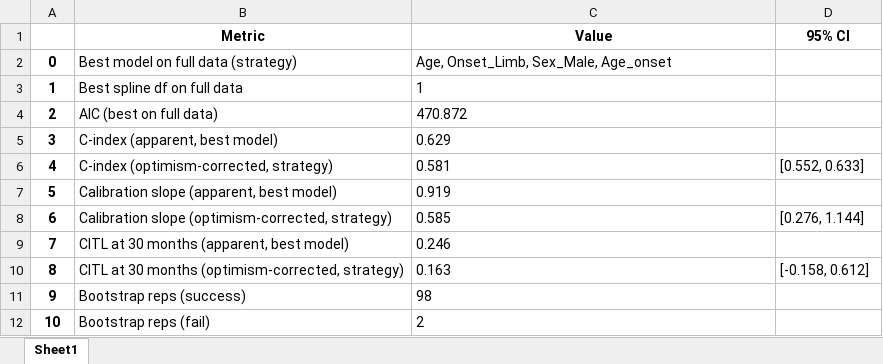
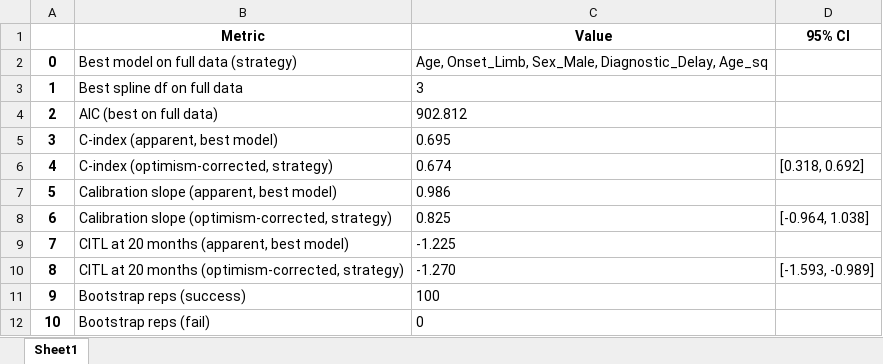
Before and after one commit to Uzoemeka/All_ALS_Data, an Excel workbook: Results/lica_placebo_INTERNAL_VALIDATION_SUMMARY.xlsx, sheet Sheet1, drawn as a sheet; values as stored, in another font and other column widths than the file's, no borders; the diff names each change by its address in the sheet, - before the commit and + after, or states it on an @@ line.

```diff
--- a/Results/lica_placebo_INTERNAL_VALIDATION_SUMMARY.xlsx (sheet Sheet1)
+++ b/Results/lica_placebo_INTERNAL_VALIDATION_SUMMARY.xlsx (sheet Sheet1)
-C2 (Value): Age, Onset_Limb, Sex_Male, Age_onset
+C2 (Value): Age, Onset_Limb, Sex_Male, Diagnostic_Delay, Age_sq
-C3 (Value): 1
+C3 (Value): 3
-C4 (Value): 470.872
+C4 (Value): 902.812
-C5 (Value): 0.629
+C5 (Value): 0.695
-C6 (Value): 0.581
+C6 (Value): 0.674
-D6 (95% CI): [0.552, 0.633]
+D6 (95% CI): [0.318, 0.692]
-C7 (Value): 0.919
+C7 (Value): 0.986
-C8 (Value): 0.585
+C8 (Value): 0.825
-D8 (95% CI): [0.276, 1.144]
+D8 (95% CI): [-0.964, 1.038]
-B9 (Metric): CITL at 30 months (apparent, best model)
+B9 (Metric): CITL at 20 months (apparent, best model)
-C9 (Value): 0.246
+C9 (Value): -1.225
-B10 (Metric): CITL at 30 months (optimism-corrected,…
+B10 (Metric): CITL at 20 months (optimism-corrected,…
-C10 (Value): 0.163
+C10 (Value): -1.270
-D10 (95% CI): [-0.158, 0.612]
+D10 (95% CI): [-1.593, -0.989]
-C11 (Value): 98
+C11 (Value): 100
-C12 (Value): 2
+C12 (Value): 0
```
Also changed, not shown: Results/lica_placebo_COEFFICIENT_SUMMARY.xlsx, Results/lica_placebo_nEXTERNAL_VALIDATION_SUMMARY.xlsx, 19 other files.
